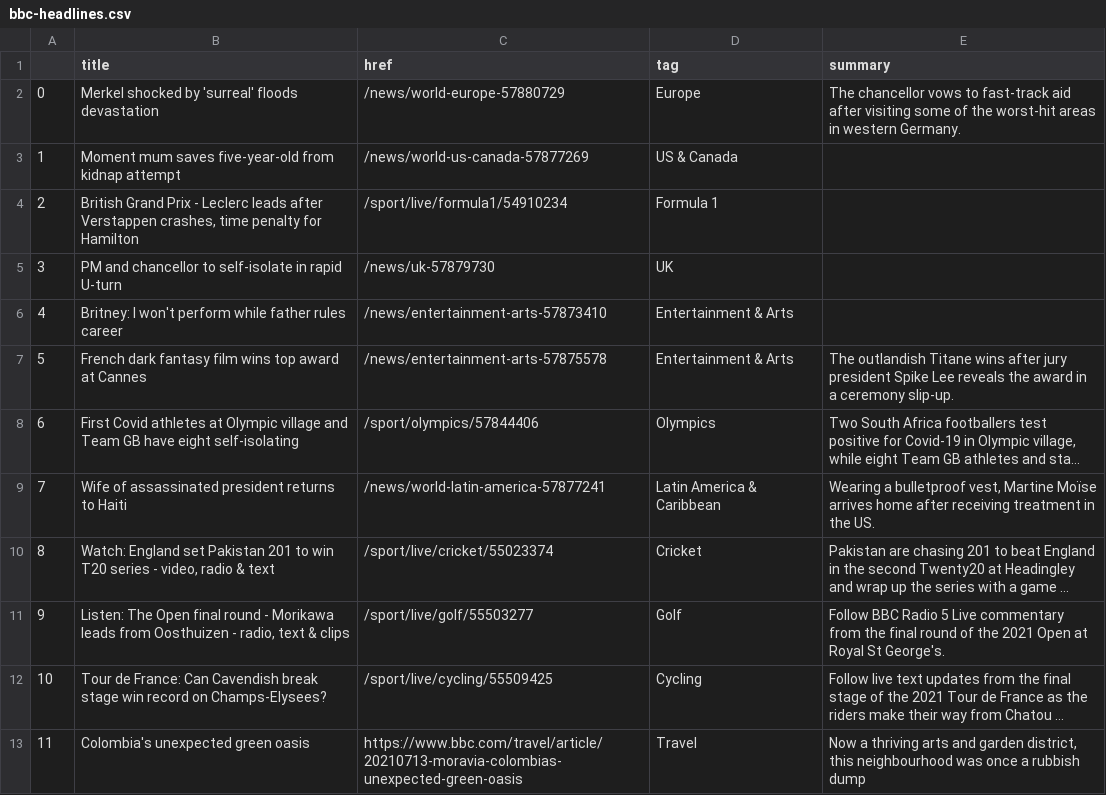
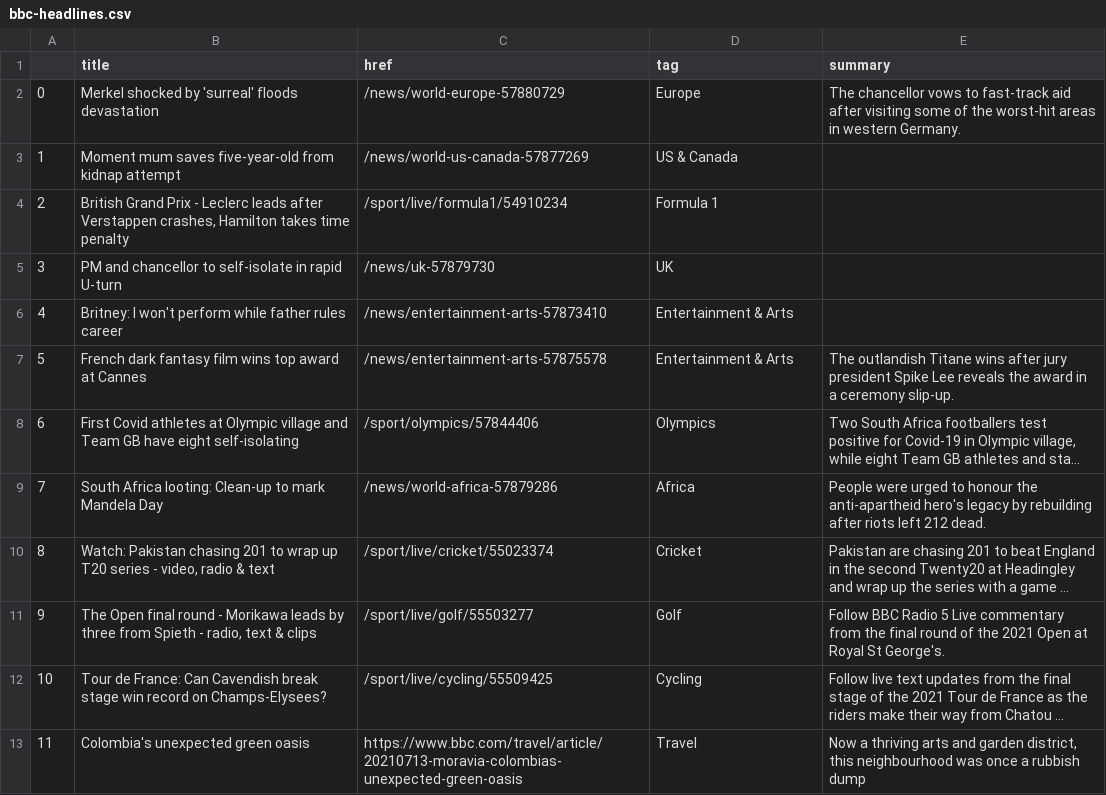
Before and after one commit to ichinichichi/automatic-scraper, a CSV file: bbc-headlines.csv, drawn as a sheet; only a part is shown; long unchanged cells end in …; the diff names each change by its address in the sheet, - before the commit and + after, or states it on an @@ line.

```diff
--- a/bbc-headlines.csv
+++ b/bbc-headlines.csv
-B4 (title): …Verstappen crashes, time penalty for Hamilton
+B4 (title): …Verstappen crashes, Hamilton takes time penalty
-B9 (title): Wife of assassinated president returns to Haiti
+B9 (title): South Africa looting: Clean-up to mark Mandela Day
-C9 (href): /news/world-latin-america-57877241
+C9 (href): /news/world-africa-57879286
-D9 (tag): Latin America & Caribbean
+D9 (tag): Africa
-E9 (summary): Wearing a bulletproof vest, Martine Moïse arrives home after receiving treatment in the US.
+E9 (summary): People were urged to honour the anti-apartheid hero's legacy by rebuilding after riots left 212 dead.
-B10 (title): Watch: England set Pakistan 201 to win T20 series…
+B10 (title): Watch: Pakistan chasing 201 to wrap up T20 series…
-B11 (title): Listen: The Open final round - Morikawa leads from Oosthuizen - radio,…
+B11 (title): The Open final round - Morikawa leads by three from Spieth - radio,…
```
